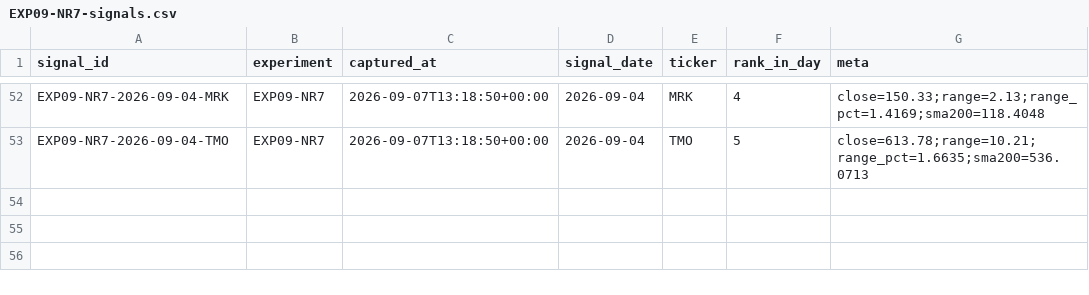
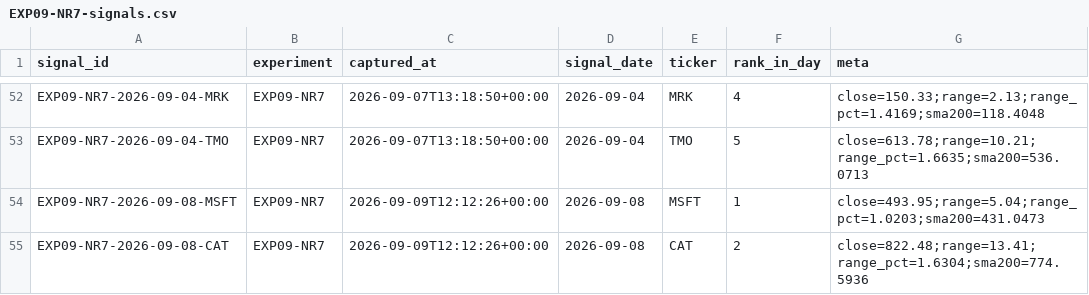
Before and after one commit to joshldavis/ThePickLog, a CSV file: experiments/EXP09-NR7-signals.csv, drawn as a sheet; only a part is shown, gaps mark what is left out; the diff names each change by its address in the sheet, - before the commit and + after, or states it on an @@ line.

```diff
--- a/experiments/EXP09-NR7-signals.csv
+++ b/experiments/EXP09-NR7-signals.csv
+row 54: EXP09-NR7-2026-09-08-MSFT | EXP09-NR7 | 2026-09-09T12:12:26+00:00 | 2026-09-08 | MSFT | 1 | close=493.95;range=5.04;range_pct=1.0203;sma200=431.0473
+row 55: EXP09-NR7-2026-09-08-CAT | EXP09-NR7 | 2026-09-09T12:12:26+00:00 | 2026-09-08 | CAT | 2 | close=822.48;range=13.41;range_pct=1.6304;sma200=774.5936
```
Also changed, not shown: edgar_snapshot.csv, experiments/EXP07-SMAPULL-signals.csv, 9 other files.
